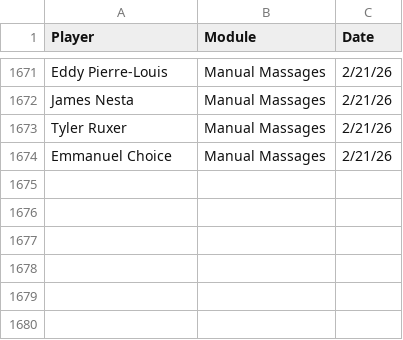
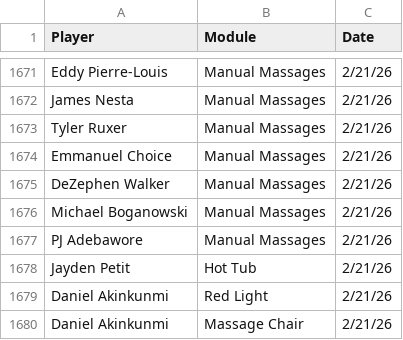
Before and after one commit to emmettj634-png/recovery-dashboard, a CSV file: eliterecoverykey.csv, drawn as a sheet; only a part is shown, gaps mark what is left out; the diff names each change by its address in the sheet, - before the commit and + after, or states it on an @@ line.

Commit message:
Update eliterecoverykey.csv

```diff
--- a/eliterecoverykey.csv
+++ b/eliterecoverykey.csv
+row 1675: DeZephen Walker | Manual Massages | 2/21/26
+row 1676: Michael Boganowski | Manual Massages | 2/21/26
+row 1677: PJ Adebawore | Manual Massages | 2/21/26
+row 1678: Jayden Petit | Hot Tub | 2/21/26
+row 1679: Daniel Akinkunmi | Red Light | 2/21/26
+row 1680: Daniel Akinkunmi | Massage Chair | 2/21/26
```
